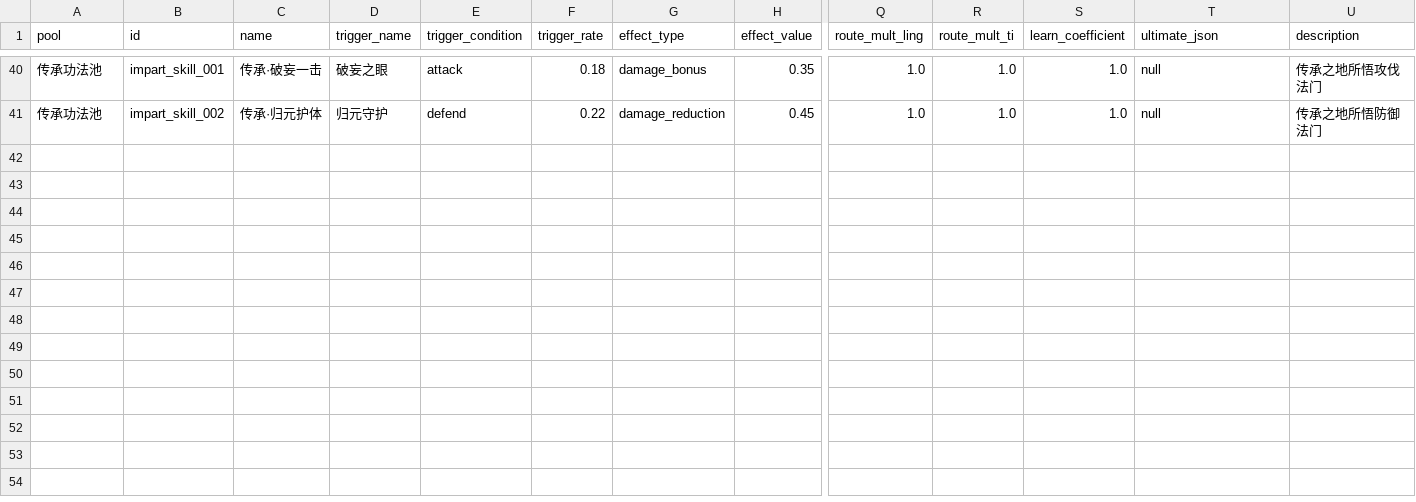
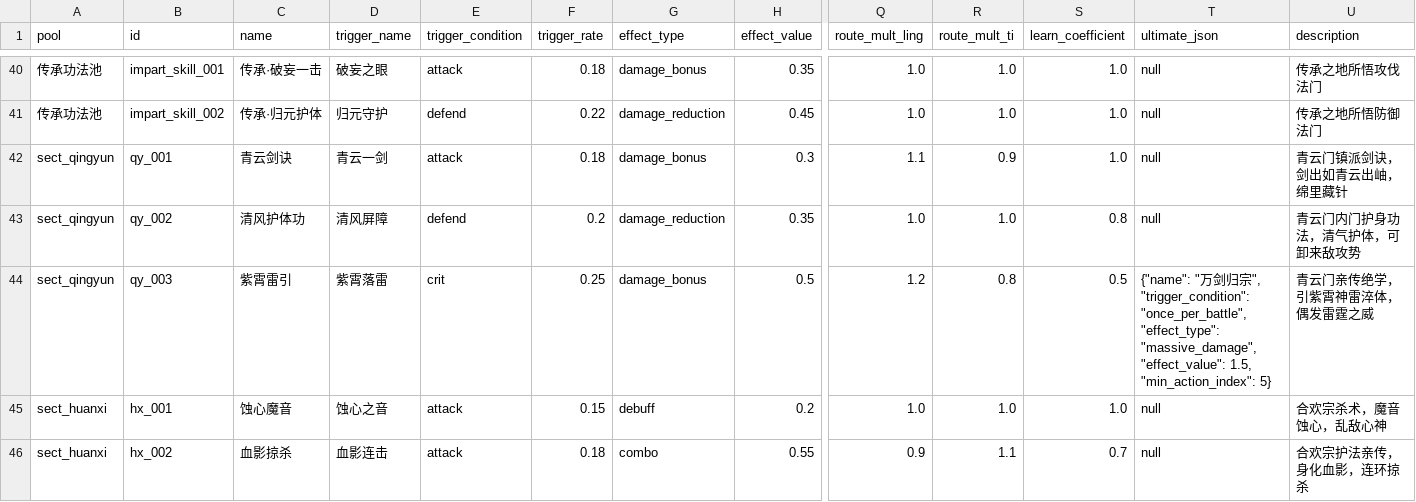
Before and after one commit to fanjinchi/astrbot_plugin_monixiuxian2_2, a CSV file: design_docs/content-design/skills.csv, drawn as a sheet; only a part is shown, gaps mark what is left out; rows hold the shown columns only; the diff names each change by its address in the sheet, - before the commit and + after, or states it on an @@ line.

Commit message:
fix(narrative): 幕表事实对齐 + canon 补登记 + legacy reconcile 保护（审查修正）
- season-1-outline 幕表：等级段修为 Lv1-9/10-19/20-29/30-39（Lv40=化神初期为满级边界），秘境开启叙事改为 rift_config required_level 实况；金丹/元婴段无新秘境标注为缺口（扩充+满级玩法 bd trl）
- 术语/数量勘误：bible §1.7 与 outline『每事件组』→『每事件』（5 组 13 事件）；武器 11→10、功法 40→45（含宗门池）、心法 20→21（含青云心典）
- 新建 scripts/export_config_to_canon.py：config 缺失条目逆向补登记（wpn_qy_001/heart_qy_001/qy_001-003/hx_001-002，status=legacy）；新建 bounty-canon.csv（8 模板）
- reconcile 语义修正（design D9 + delta spec MODIFIED）：legacy 行 config 条目由删除改为保护，删除内容=整行移除；validate_budget 挂载触发技检查补 legacy 降 WARN
- lint：轻量 canon 表纳入叙事待写 WARN；bounty 按 canon 定严重度；新增 tests/test_lint_narrative.py（17 用例）；新基线 0 FAIL / 119 WARN
- bd 登记：trl（秘境扩充+满级玩法）、mhv（导入导出封装 skill）、tyt（事件题材标签+境界段文案池）

质量门：ruff check 全仓通过；pytest 539 过；openspec validate --strict 通过；sync --dry-run 双闸门 0 FAIL

```diff
--- a/design_docs/content-design/skills.csv
+++ b/design_docs/content-design/skills.csv
+row 42: sect_qingyun | qy_001 | 青云剑诀 | 青云一剑 | attack | 0.18 | damage_bonus | 0.3 | 1.1 | 0.9 | 1.0 | null | 青云门镇派剑诀，剑出如青云出岫，绵里藏针
+row 43: sect_qingyun | qy_002 | 清风护体功 | 清风屏障 | defend | 0.2 | damage_reduction | 0.35 | 1.0 | 1.0 | 0.8 | null | 青云门内门护身功法，清气护体，可卸来敌攻势
+row 44: sect_qingyun | qy_003 | 紫霄雷引 | 紫霄落雷 | crit | 0.25 | damage_bonus | 0.5 | 1.2 | 0.8 | 0.5 | {"name": "万剑归宗", "trigger_condition": "once_per_battle", "effect_type": "massive_damage", "effect_value": 1.5, "min_action_index": 5} | 青云门亲传绝学，引紫霄神雷淬体，偶发雷霆之威
+row 45: sect_huanxi | hx_001 | 蚀心魔音 | 蚀心之音 | attack | 0.15 | debuff | 0.2 | 1.0 | 1.0 | 1.0 | null | 合欢宗杀术，魔音蚀心，乱敌心神
+row 46: sect_huanxi | hx_002 | 血影掠杀 | 血影连击 | attack | 0.18 | combo | 0.55 | 0.9 | 1.1 | 0.7 | null | 合欢宗护法亲传，身化血影，连环掠杀
```
Also changed, not shown: design_docs/content-design/heart_methods.csv, design_docs/content-design/weapons.csv, 14 other files.
